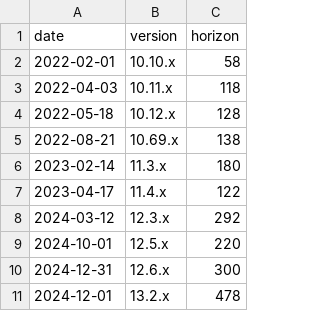
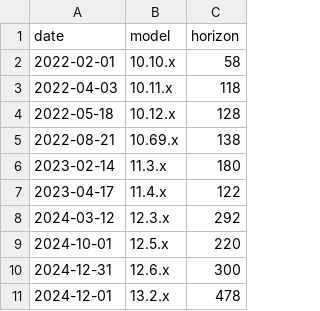
Before and after one commit to METR/cross-domain-horizon, a CSV file: data/horizons/tesla_driving.csv, drawn as a sheet.

```diff
--- a/data/horizons/tesla_driving.csv
+++ b/data/horizons/tesla_driving.csv
@@ -1,2 +1,2 @@
-date,version,horizon
+date,model,horizon
 2022-02-01,10.10.x,58
```
Also changed, not shown: data/all_data.csv, 7 other files.
